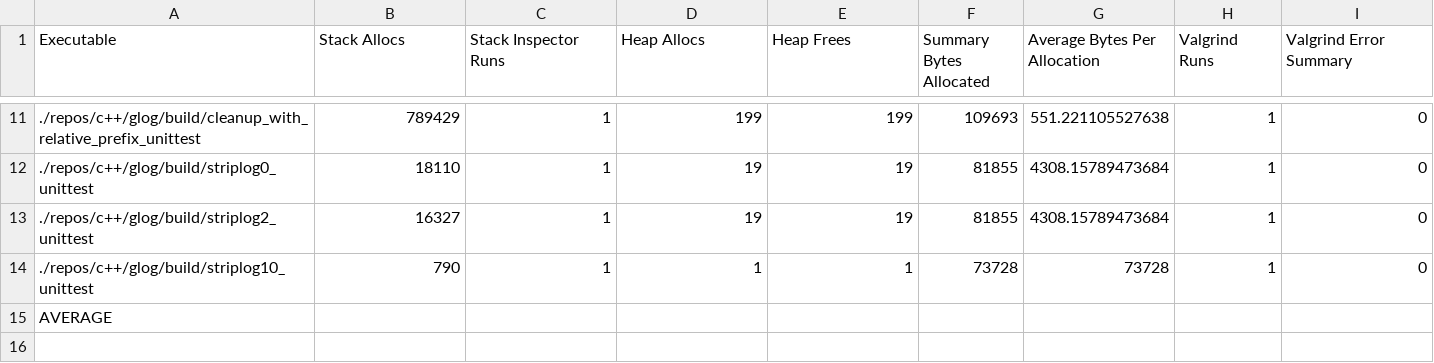
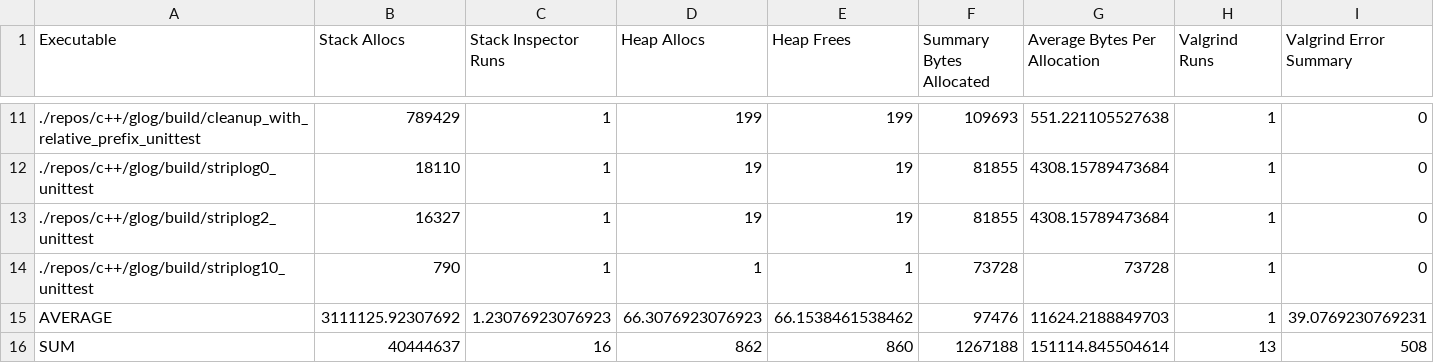
Before and after one commit to c71n93/alloc-inspector, a CSV file: results/c++/glog.csv, drawn as a sheet; only a part is shown, gaps mark what is left out; rows hold the shown columns only; the diff covers the shown part only; the diff names each change by its address in the sheet, - before the commit and + after, or states it on an @@ line.

Commit message:
add more info to final results

```diff
--- a/results/c++/glog.csv
+++ b/results/c++/glog.csv
-B15 (Stack Allocs): (empty)
+B15 (Stack Allocs): 3111125.92307692
-C15 (Stack Inspector Runs): (empty)
+C15 (Stack Inspector Runs): 1.23076923076923
-D15 (Heap Allocs): (empty)
+D15 (Heap Allocs): 66.3076923076923
-E15 (Heap Frees): (empty)
+E15 (Heap Frees): 66.1538461538462
-F15 (Summary Bytes Allocated): (empty)
+F15 (Summary Bytes Allocated): 97476
-G15 (Average Bytes Per Allocation): (empty)
+G15 (Average Bytes Per Allocation): 11624.2188849703
-H15 (Valgrind Runs): (empty)
+H15 (Valgrind Runs): 1
-I15 (Valgrind Error Summary): (empty)
+I15 (Valgrind Error Summary): 39.0769230769231
+row 16: SUM | 40444637 | 16 | 862 | 860 | 1267188 | 151114.845504614 | 13 | 508
```
Also changed, not shown: 4 edited cells elsewhere in this file, results/c++/final.csv, results/c++/fmt.csv, 4 other files.
